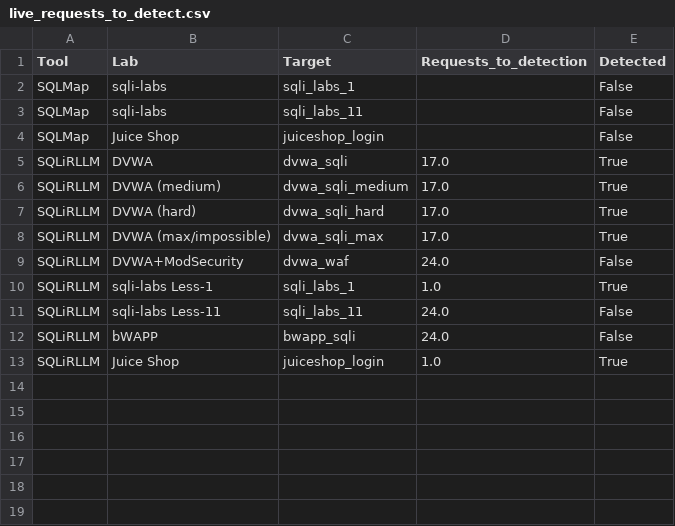
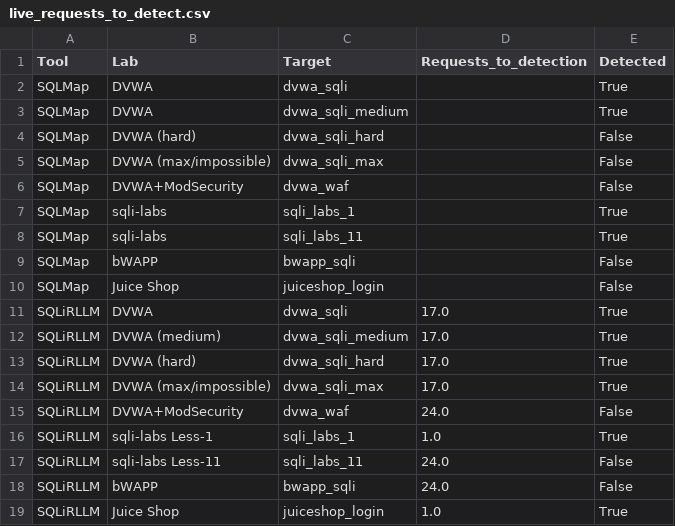
Before and after one commit to soltanabadiyan/SQLiRLLM, a CSV file: results/live/live_requests_to_detect.csv, drawn as a sheet.

```diff
--- a/results/live/live_requests_to_detect.csv
+++ b/results/live/live_requests_to_detect.csv
@@ -1,4 +1,10 @@
 Tool,Lab,Target,Requests_to_detection,Detected
-SQLMap,sqli-labs,sqli_labs_1,,False
-SQLMap,sqli-labs,sqli_labs_11,,False
+SQLMap,DVWA,dvwa_sqli,,True
+SQLMap,DVWA,dvwa_sqli_medium,,True
+SQLMap,DVWA (hard),dvwa_sqli_hard,,False
+SQLMap,DVWA (max/impossible),dvwa_sqli_max,,False
+SQLMap,DVWA+ModSecurity,dvwa_waf,,False
+SQLMap,sqli-labs,sqli_labs_1,,True
+SQLMap,sqli-labs,sqli_labs_11,,True
+SQLMap,bWAPP,bwapp_sqli,,False
 SQLMap,Juice Shop,juiceshop_login,,False
```
Also changed, not shown: results/live/cross_comparison.csv, results/live/live_results_merged.csv, 13 other files.
